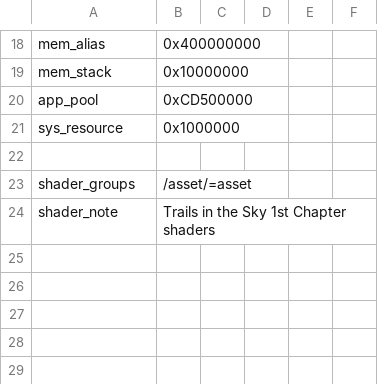
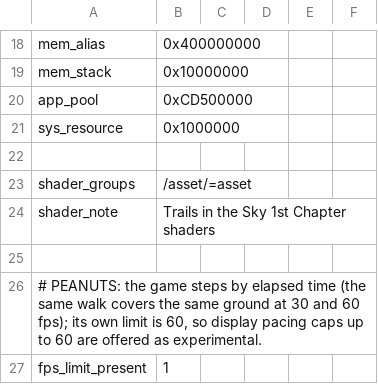
Before and after one commit to Alliance-Sky/peanuts-native, a TSV file: dm/games/01002C9022770000/game.tsv, drawn as a sheet; only a part is shown, gaps mark what is left out.

Commit message:
Trails in the Sky 1st Chapter: checked on an AYN Thor, in the 0.1.7 list, a prewarm seed
Played on Turnip from New Game to Elize Highway with a save and reload at 60 fps.
The game steps by elapsed time, so frame caps up to 60 are offered as experimental
display pacing. A Turnip prewarm seed (582 keys) brings the first start to about
8 seconds of shader preparation. The stock Qualcomm driver leaves the 3D field
black; the game note says to use Turnip. Contributor credit in both READMEs.

Co-authored-by: tapionallanaire <226630992+tapionallanaire@users.noreply.github.com>

```diff
--- a/dm/games/01002C9022770000/game.tsv
+++ b/dm/games/01002C9022770000/game.tsv
@@ -24 +24,4 @@ shader_groups	/asset/=asset
 shader_note	Trails in the Sky 1st Chapter shaders
+
+# PEANUTS: the game steps by elapsed time (the same walk covers the same ground at 30 and 60 fps); its own limit is 60, so display pacing caps up to 60 are offered as experimental.
+fps_limit_present	1
```
Also changed, not shown: 10 other files.
